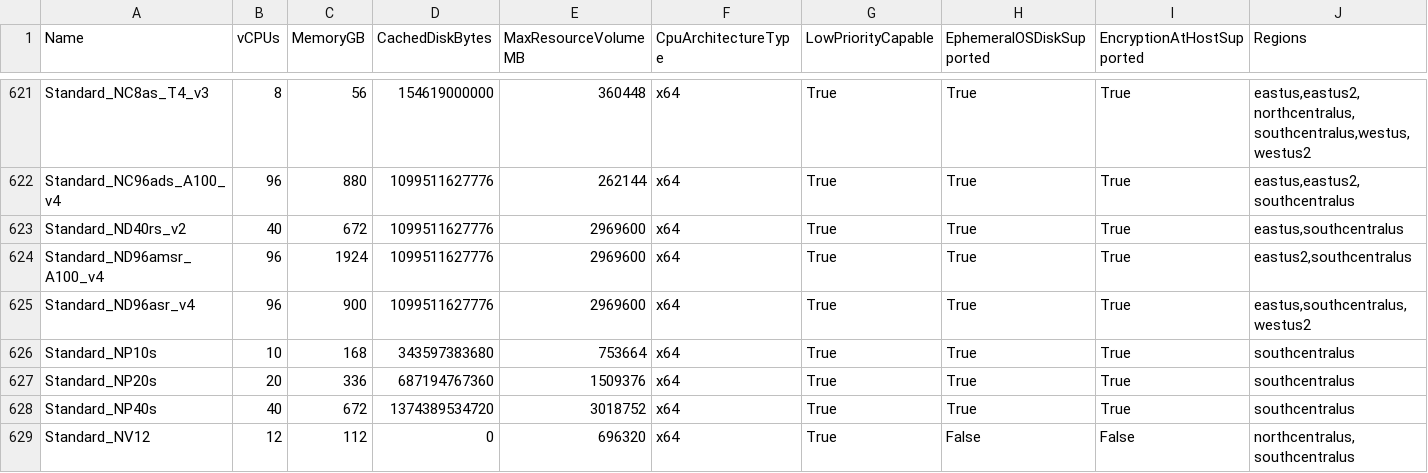
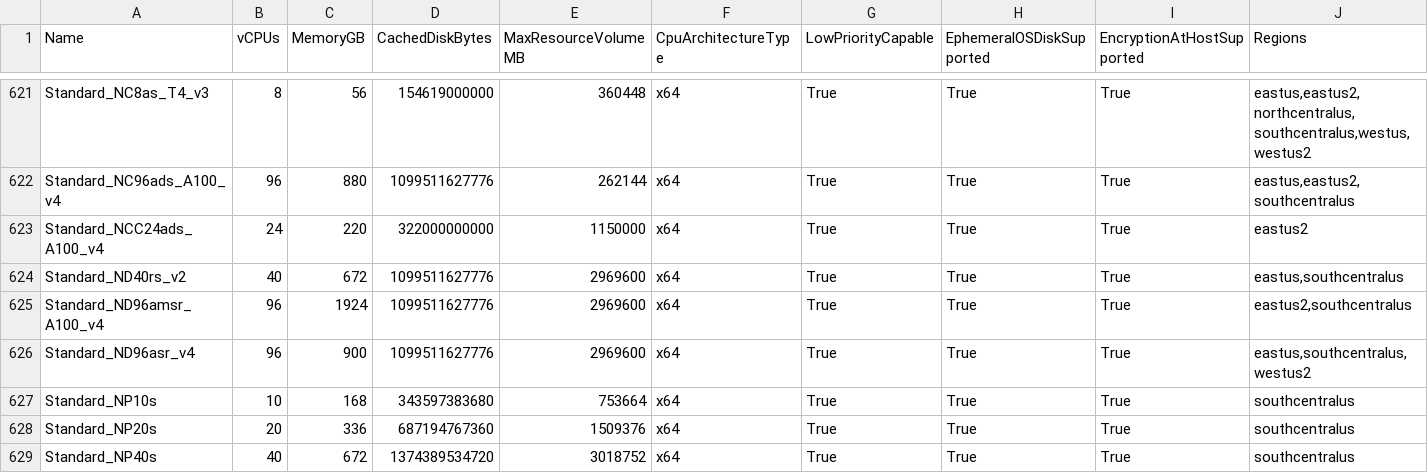
Before and after one commit to joelverhagen/data-az-spot-vms, a CSV file: vm-skus.csv, drawn as a sheet; only a part is shown, gaps mark what is left out; the shorter side is filled out with more unchanged rows.

```diff
--- a/vm-skus.csv
+++ b/vm-skus.csv
@@ -622,2 +622,3 @@
 "Standard_NC96ads_A100_v4","96","880","1099511627776","262144","x64","True","True","True","eastus,eastus2,southcentralus"
+"Standard_NCC24ads_A100_v4","24","220","322000000000","1150000","x64","True","True","True","eastus2"
 "Standard_ND40rs_v2","40","672","1099511627776","2969600","x64","True","True","True","eastus,southcentralus"
```
Also changed, not shown: 1 other file.
